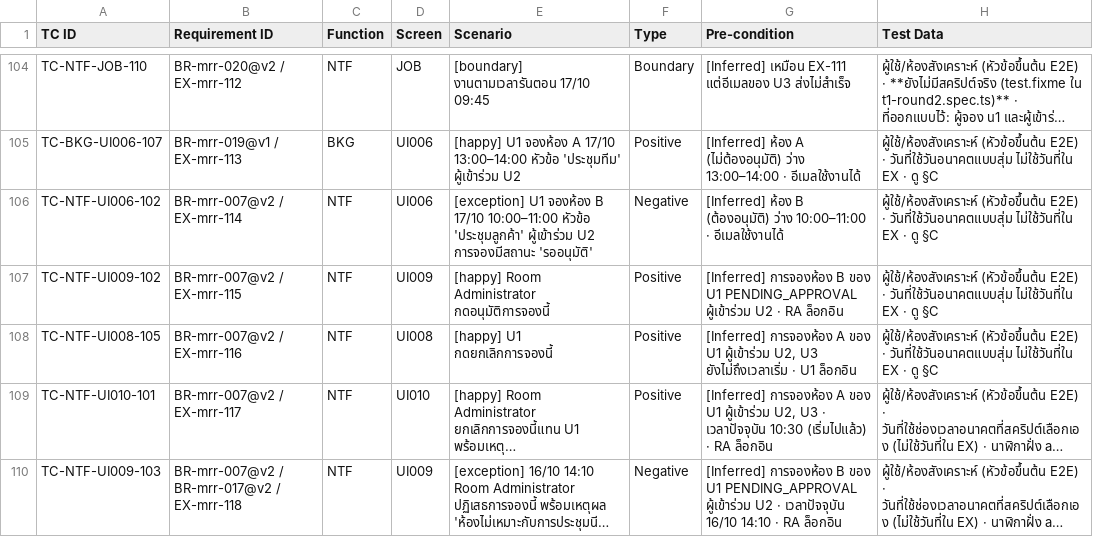
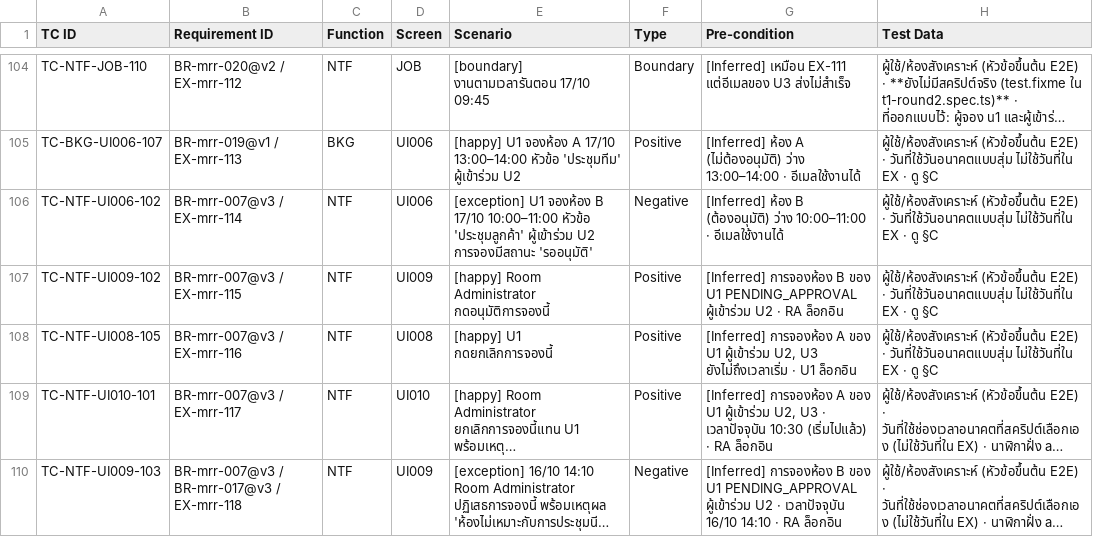
Before and after one commit to noppasorngtn-lab/meetingRoomTrain, a CSV file: docs/qa/t1-test-cases.csv, drawn as a sheet; only a part is shown, gaps mark what is left out; long unchanged cells end in …; the diff covers the shown part only; the diff names each change by its address in the sheet, - before the commit and + after, or states it on an @@ line.

```diff
--- a/docs/qa/t1-test-cases.csv
+++ b/docs/qa/t1-test-cases.csv
-B106 (Requirement ID): BR-mrr-007@v2 / EX-mrr-114
+B106 (Requirement ID): BR-mrr-007@v3 / EX-mrr-114
-B107 (Requirement ID): BR-mrr-007@v2 / EX-mrr-115
+B107 (Requirement ID): BR-mrr-007@v3 / EX-mrr-115
-B108 (Requirement ID): BR-mrr-007@v2 / EX-mrr-116
+B108 (Requirement ID): BR-mrr-007@v3 / EX-mrr-116
-B109 (Requirement ID): BR-mrr-007@v2 / EX-mrr-117
+B109 (Requirement ID): BR-mrr-007@v3 / EX-mrr-117
-B110 (Requirement ID): BR-mrr-007@v2 / BR-mrr-017@v2 / EX-mrr-118
+B110 (Requirement ID): BR-mrr-007@v3 / BR-mrr-017@v3 / EX-mrr-118
```
Also changed, not shown: 3 added rows and 18 edited cells elsewhere in this file, 3 other files.
